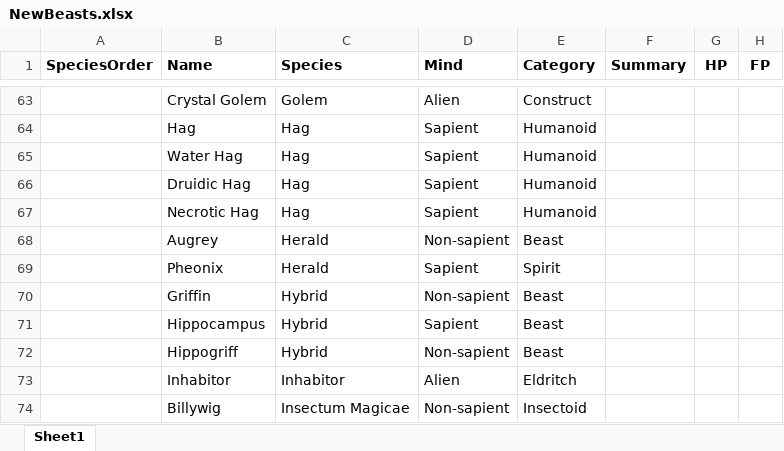
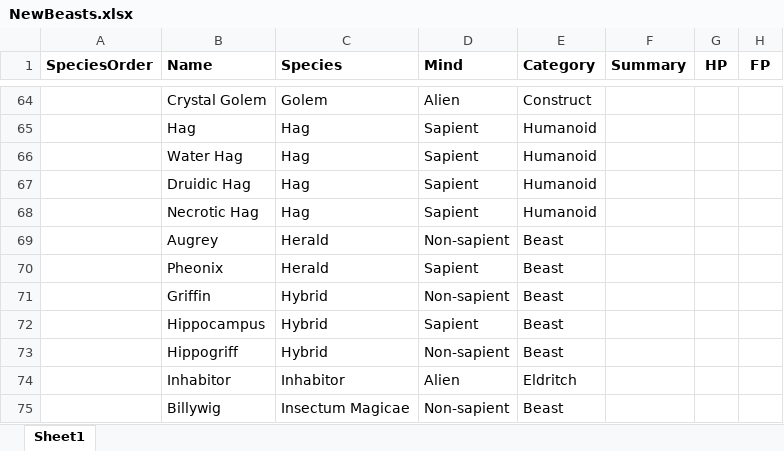
Before and after one commit to DrFraserGovil/HPRPG, an Excel workbook: GameMasterGuide/Data/Beasts/NewBeasts.xlsx, sheet Sheet1, drawn as a sheet; only a part is shown, gaps mark what is left out; values as stored, in another font and other column widths than the file's, no borders; charts and pictures not drawn; addresses are those after the commit; the diff covers the shown part only; the diff names each change by its address in the sheet, - before the commit and + after, or states it on an @@ line.

Commit message:
NEw beasts

```diff
--- a/GameMasterGuide/Data/Beasts/NewBeasts.xlsx (sheet Sheet1)
+++ b/GameMasterGuide/Data/Beasts/NewBeasts.xlsx (sheet Sheet1)
-E70 (Category): Spirit
+E70 (Category): Beast
-E75 (Category): Insectoid
+E75 (Category): Beast
```
Also changed, not shown: 4 added rows and 4 edited cells elsewhere in this sheet, charts or pictures, 7 other files.
